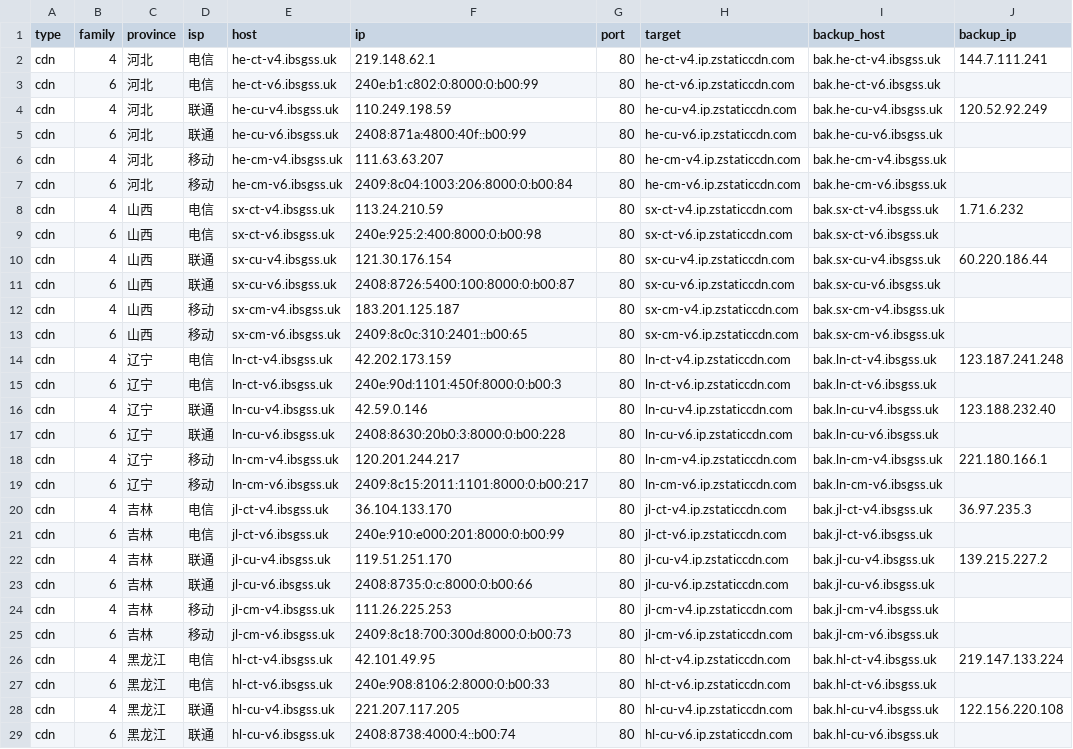
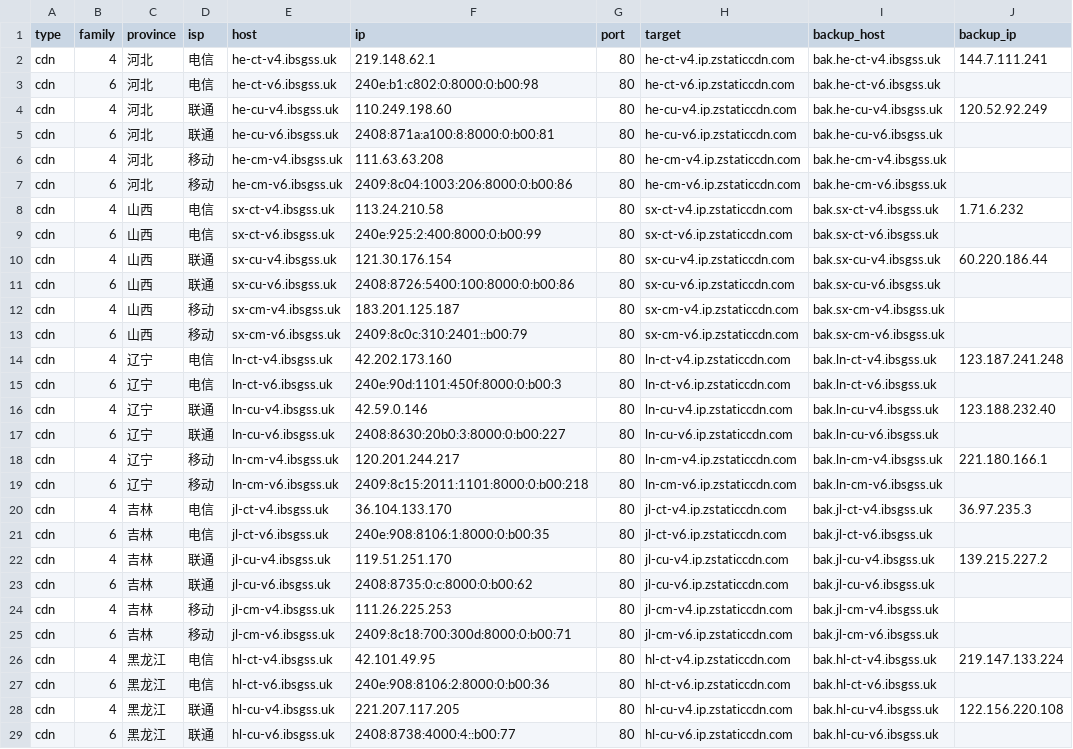
Before and after one commit to Tozward/TcpQuality, a TSV file: nodes/cdn.tsv, drawn as a sheet; only a part is shown; the diff covers the shown part only; the diff names each change by its address in the sheet, - before the commit and + after, or states it on an @@ line.

```diff
--- a/nodes/cdn.tsv
+++ b/nodes/cdn.tsv
-F3 (ip): 240e:b1:c802:0:8000:0:b00:99
+F3 (ip): 240e:b1:c802:0:8000:0:b00:98
-F4 (ip): 110.249.198.59
+F4 (ip): 110.249.198.60
-F5 (ip): 2408:871a:4800:40f::b00:99
+F5 (ip): 2408:871a:a100:8:8000:0:b00:81
-F6 (ip): 111.63.63.207
+F6 (ip): 111.63.63.208
-F7 (ip): 2409:8c04:1003:206:8000:0:b00:84
+F7 (ip): 2409:8c04:1003:206:8000:0:b00:86
-F8 (ip): 113.24.210.59
+F8 (ip): 113.24.210.58
-F9 (ip): 240e:925:2:400:8000:0:b00:98
+F9 (ip): 240e:925:2:400:8000:0:b00:99
-F11 (ip): 2408:8726:5400:100:8000:0:b00:87
+F11 (ip): 2408:8726:5400:100:8000:0:b00:86
-F13 (ip): 2409:8c0c:310:2401::b00:65
+F13 (ip): 2409:8c0c:310:2401::b00:79
-F14 (ip): 42.202.173.159
+F14 (ip): 42.202.173.160
-F17 (ip): 2408:8630:20b0:3:8000:0:b00:228
+F17 (ip): 2408:8630:20b0:3:8000:0:b00:227
-F19 (ip): 2409:8c15:2011:1101:8000:0:b00:217
+F19 (ip): 2409:8c15:2011:1101:8000:0:b00:218
-F21 (ip): 240e:910:e000:201:8000:0:b00:99
+F21 (ip): 240e:908:8106:1:8000:0:b00:35
-F23 (ip): 2408:8735:0:c:8000:0:b00:66
+F23 (ip): 2408:8735:0:c:8000:0:b00:62
-F25 (ip): 2409:8c18:700:300d:8000:0:b00:73
+F25 (ip): 2409:8c18:700:300d:8000:0:b00:71
-F27 (ip): 240e:908:8106:2:8000:0:b00:33
+F27 (ip): 240e:908:8106:2:8000:0:b00:36
-F29 (ip): 2408:8738:4000:4::b00:74
+F29 (ip): 2408:8738:4000:4::b00:77
```
Also changed, not shown: 114 edited cells elsewhere in this file, nodes/all.tsv, nodes/cernet.tsv, 3 other files.
